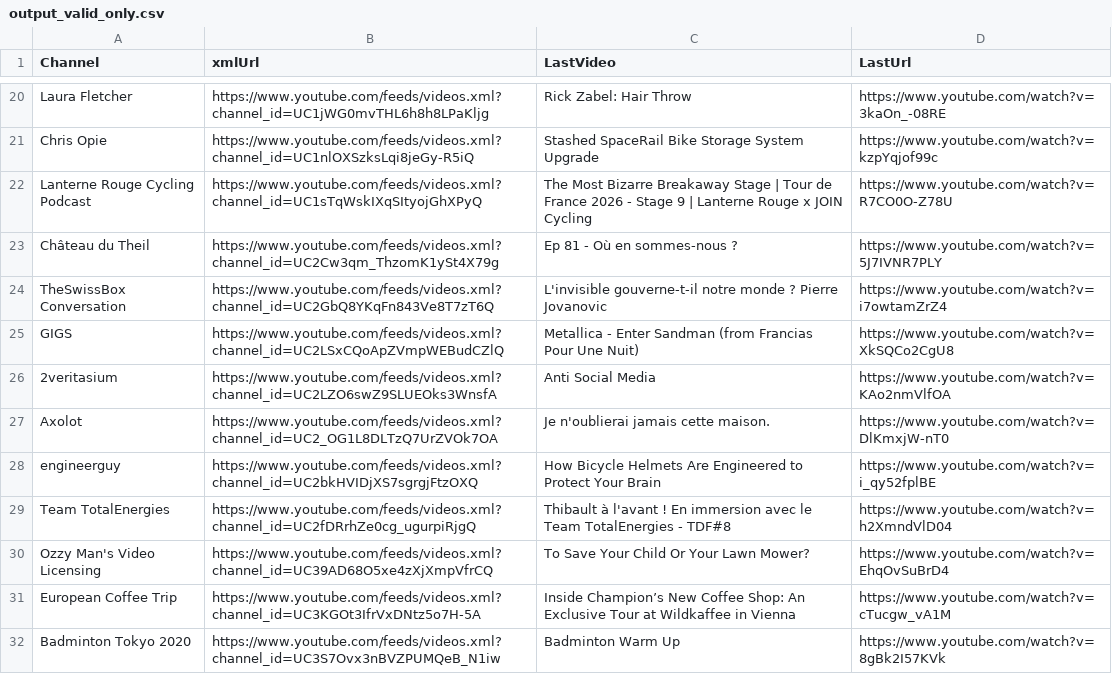
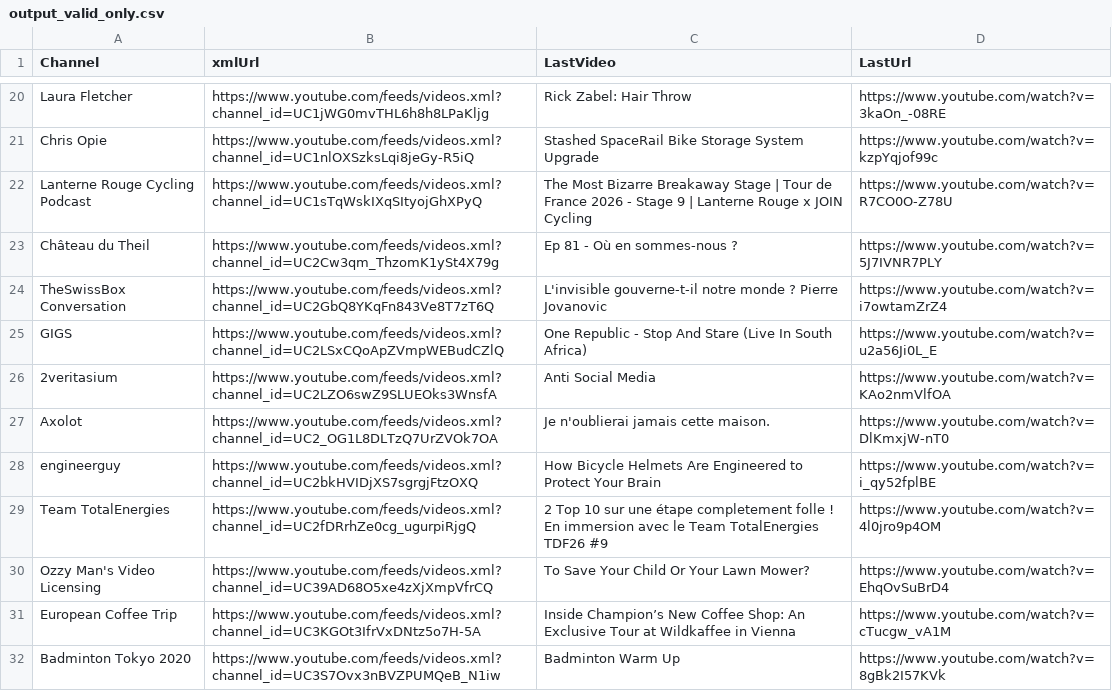
Before and after one commit to MaximeHoldener/check_videos, a CSV file: output_valid_only.csv, drawn as a sheet; only a part is shown, gaps mark what is left out; the diff covers the shown part only.

```diff
--- a/output_valid_only.csv
+++ b/output_valid_only.csv
@@ -24,3 +24,3 @@ Château du Theil,https://www.youtube.com/feeds/videos.xml?channel_id=UC2Cw3qm_T
 TheSwissBox Conversation,https://www.youtube.com/feeds/videos.xml?channel_id=UC2GbQ8YKqFn843Ve8T7zT6Q,L'invisible gouverne-t-il notre monde ? Pierre Jovanovic,https://www.youtube.com/watch?v=i7owtamZrZ4
-GIGS,https://www.youtube.com/feeds/videos.xml?channel_id=UC2LSxCQoApZVmpWEBudCZlQ,Metallica - Enter Sandman (from Francias Pour Une Nuit),https://www.youtube.com/watch?v=XkSQCo2CgU8
+GIGS,https://www.youtube.com/feeds/videos.xml?channel_id=UC2LSxCQoApZVmpWEBudCZlQ,One Republic - Stop And Stare (Live In South Africa),https://www.youtube.com/watch?v=u2a56Ji0L_E
 2veritasium,https://www.youtube.com/feeds/videos.xml?channel_id=UC2LZO6swZ9SLUEOks3WnsfA,Anti Social Media,https://www.youtube.com/watch?v=KAo2nmVlfOA
@@ -28,3 +28,3 @@ Axolot,https://www.youtube.com/feeds/videos.xml?channel_id=UC2_OG1L8DLTzQ7UrZVOk
 engineerguy,https://www.youtube.com/feeds/videos.xml?channel_id=UC2bkHVIDjXS7sgrgjFtzOXQ,How Bicycle Helmets Are Engineered to Protect Your Brain,https://www.youtube.com/watch?v=i_qy52fplBE
-Team TotalEnergies,https://www.youtube.com/feeds/videos.xml?channel_id=UC2fDRrhZe0cg_ugurpiRjgQ,Thibault à l'avant ! En immersion avec le Team TotalEnergies - TDF#8,https://www.youtube.com/watch?v=h2XmndVlD04
+Team TotalEnergies,https://www.youtube.com/feeds/videos.xml?channel_id=UC2fDRrhZe0cg_ugurpiRjgQ,2 Top 10 sur une étape completement folle ! En immersion avec le Team TotalEnergies TDF26 #9,https://www.youtube.com/watch?v=4l0jro9p4OM
 Ozzy Man's Video Licensing,https://www.youtube.com/feeds/videos.xml?channel_id=UC39AD68O5xe4zXjXmpVfrCQ,To Save Your Child Or Your Lawn Mower?,https://www.youtube.com/watch?v=EhqOvSuBrD4
```
Also changed, not shown: 78 edited cells elsewhere in this file, 1 other file.
